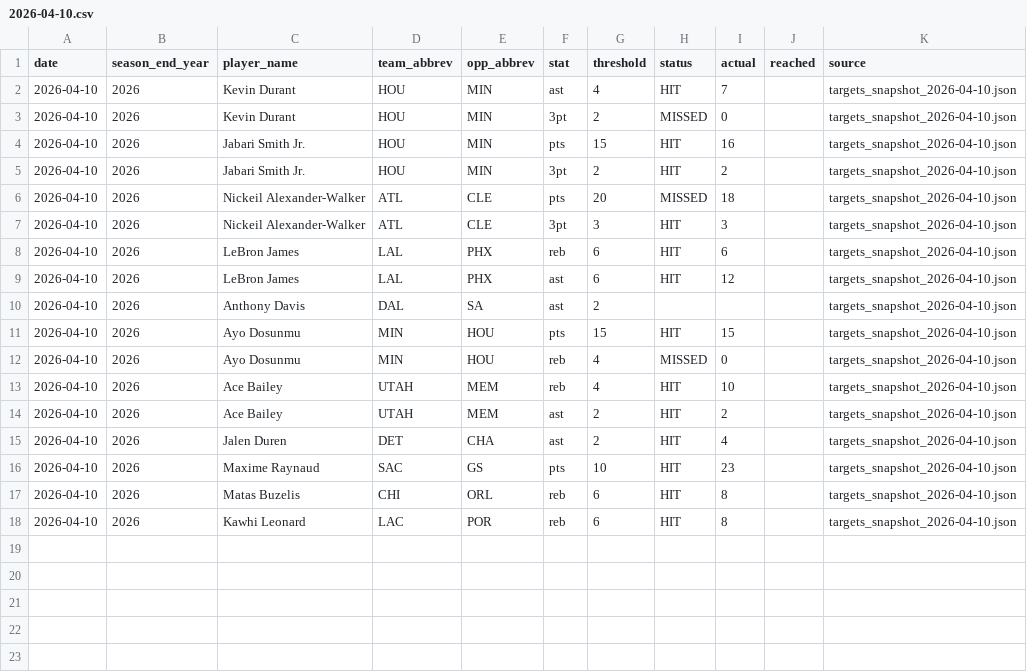
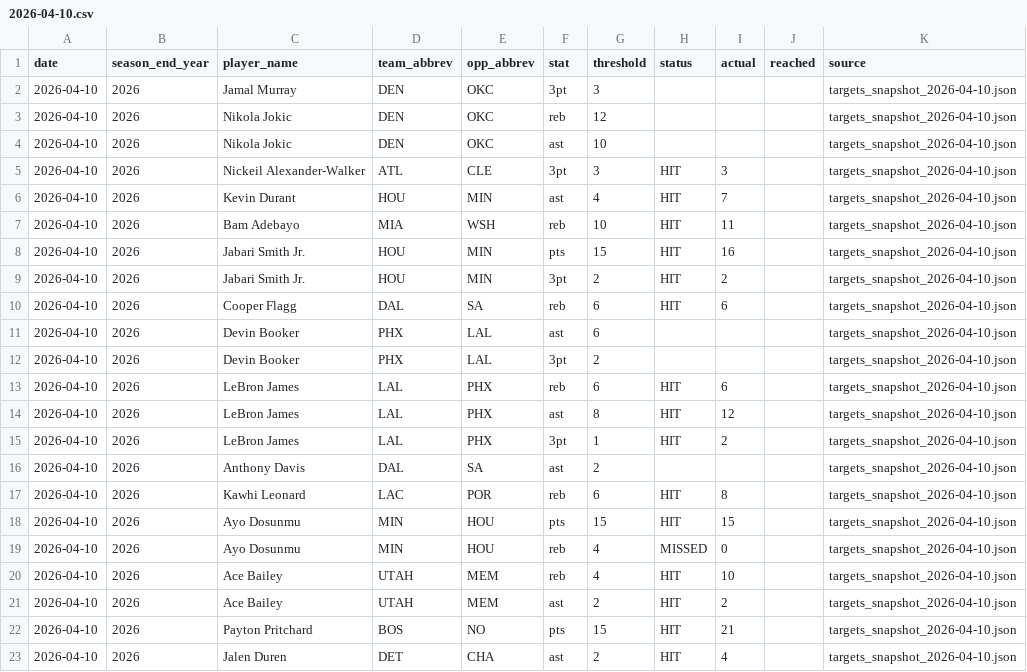
Before and after one commit to oliver-monday/moneyline, a CSV file: data/perf/season_2026/legs/2026-04-10.csv, drawn as a sheet.

```diff
--- a/data/perf/season_2026/legs/2026-04-10.csv
+++ b/data/perf/season_2026/legs/2026-04-10.csv
@@ -1,11 +1,18 @@
 date,season_end_year,player_name,team_abbrev,opp_abbrev,stat,threshold,status,actual,reached,source
+2026-04-10,2026,Jamal Murray,DEN,OKC,3pt,3,,,,targets_snapshot_2026-04-10.json
+2026-04-10,2026,Nikola Jokic,DEN,OKC,reb,12,,,,targets_snapshot_2026-04-10.json
+2026-04-10,2026,Nikola Jokic,DEN,OKC,ast,10,,,,targets_snapshot_2026-04-10.json
+2026-04-10,2026,Nickeil Alexander-Walker,ATL,CLE,3pt,3,HIT,3,,targets_snapshot_2026-04-10.json
 2026-04-10,2026,Kevin Durant,HOU,MIN,ast,4,HIT,7,,targets_snapshot_2026-04-10.json
-2026-04-10,2026,Kevin Durant,HOU,MIN,3pt,2,MISSED,0,,targets_snapshot_2026-04-10.json
+2026-04-10,2026,Bam Adebayo,MIA,WSH,reb,10,HIT,11,,targets_snapshot_2026-04-10.json
 2026-04-10,2026,Jabari Smith Jr.,HOU,MIN,pts,15,HIT,16,,targets_snapshot_2026-04-10.json
 2026-04-10,2026,Jabari Smith Jr.,HOU,MIN,3pt,2,HIT,2,,targets_snapshot_2026-04-10.json
-2026-04-10,2026,Nickeil Alexander-Walker,ATL,CLE,pts,20,MISSED,18,,targets_snapshot_2026-04-10.json
-2026-04-10,2026,Nickeil Alexander-Walker,ATL,CLE,3pt,3,HIT,3,,targets_snapshot_2026-04-10.json
+2026-04-10,2026,Cooper Flagg,DAL,SA,reb,6,HIT,6,,targets_snapshot_2026-04-10.json
+2026-04-10,2026,Devin Booker,PHX,LAL,ast,6,,,,targets_snapshot_2026-04-10.json
+2026-04-10,2026,Devin Booker,PHX,LAL,3pt,2,,,,targets_snapshot_2026-04-10.json
 2026-04-10,2026,LeBron James,LAL,PHX,reb,6,HIT,6,,targets_snapshot_2026-04-10.json
-2026-04-10,2026,LeBron James,LAL,PHX,ast,6,HIT,12,,targets_snapshot_2026-04-10.json
+2026-04-10,2026,LeBron James,LAL,PHX,ast,8,HIT,12,,targets_snapshot_2026-04-10.json
+2026-04-10,2026,LeBron James,LAL,PHX,3pt,1,HIT,2,,targets_snapshot_2026-04-10.json
 2026-04-10,2026,Anthony Davis,DAL,SA,ast,2,,,,targets_snapshot_2026-04-10.json
+2026-04-10,2026,Kawhi Leonard,LAC,POR,reb,6,HIT,8,,targets_snapshot_2026-04-10.json
 2026-04-10,2026,Ayo Dosunmu,MIN,HOU,pts,15,HIT,15,,targets_snapshot_2026-04-10.json
@@ -14,5 +21,3 @@ date,season_end_year,player_name,team_abbrev,opp_abbrev,stat,threshold,status,ac
 2026-04-10,2026,Ace Bailey,UTAH,MEM,ast,2,HIT,2,,targets_snapshot_2026-04-10.json
+2026-04-10,2026,Payton Pritchard,BOS,NO,pts,15,HIT,21,,targets_snapshot_2026-04-10.json
 2026-04-10,2026,Jalen Duren,DET,CHA,ast,2,HIT,4,,targets_snapshot_2026-04-10.json
-2026-04-10,2026,Maxime Raynaud,SAC,GS,pts,10,HIT,23,,targets_snapshot_2026-04-10.json
-2026-04-10,2026,Matas Buzelis,CHI,ORL,reb,6,HIT,8,,targets_snapshot_2026-04-10.json
-2026-04-10,2026,Kawhi Leonard,LAC,POR,reb,6,HIT,8,,targets_snapshot_2026-04-10.json
```
Also changed, not shown: data/team_game_log.csv, player_dim.csv, 16 other files.
